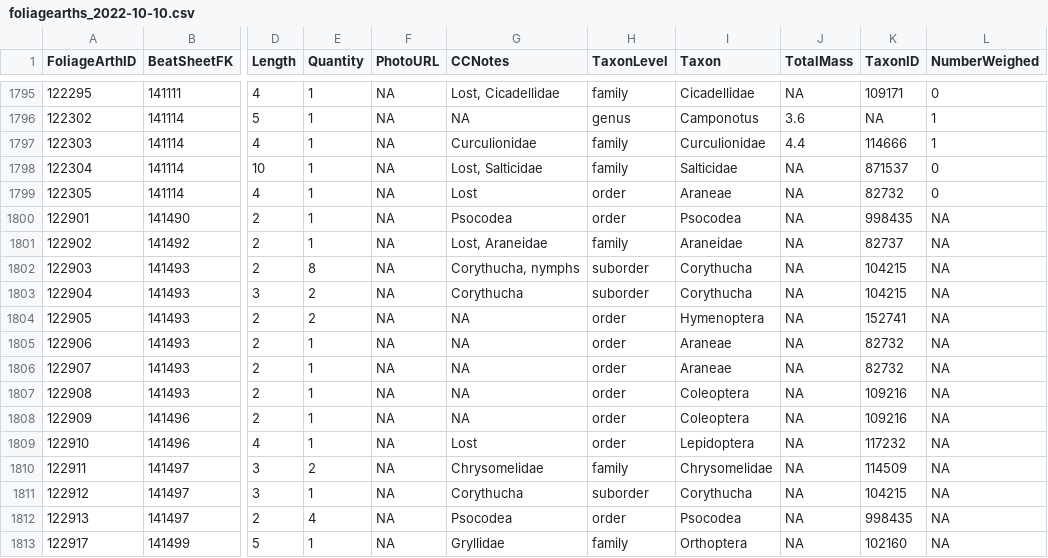
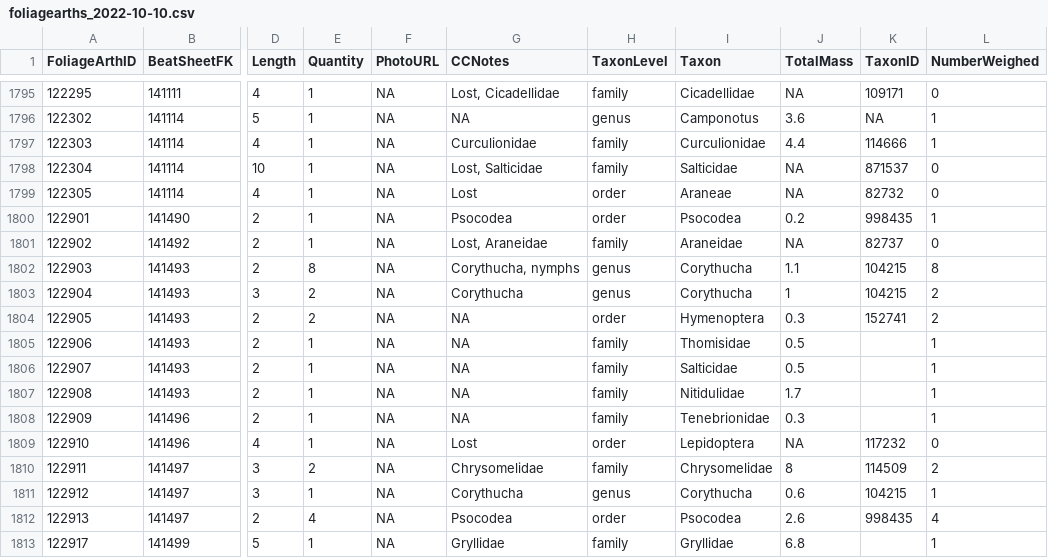
Before and after one commit to IREdwards27/arths-on-landscapes, a CSV file: data/foliagearths_2022-10-10.csv, drawn as a sheet; only a part is shown, gaps mark what is left out; the diff covers the shown part only; the diff names each change by its address in the sheet, - before the commit and + after, or states it on an @@ line.

```diff
--- a/data/foliagearths_2022-10-10.csv
+++ b/data/foliagearths_2022-10-10.csv
-J1800 (TotalMass): NA
+J1800 (TotalMass): 0.2
-L1800 (NumberWeighed): NA
+L1800 (NumberWeighed): 1
-L1801 (NumberWeighed): NA
+L1801 (NumberWeighed): 0
-H1802:H1803 (TaxonLevel): suborder
+H1802:H1803 (TaxonLevel): genus
-J1802 (TotalMass): NA
+J1802 (TotalMass): 1.1
-L1802 (NumberWeighed): NA
+L1802 (NumberWeighed): 8
-J1803 (TotalMass): NA
+J1803 (TotalMass): 1
-L1803:L1804 (NumberWeighed): NA
+L1803:L1804 (NumberWeighed): 2
-J1804 (TotalMass): NA
+J1804 (TotalMass): 0.3
-H1805:H1808 (TaxonLevel): order
+H1805:H1808 (TaxonLevel): family
-I1805 (Taxon): Araneae
+I1805 (Taxon): Thomisidae
-J1805:J1806 (TotalMass): NA
+J1805:J1806 (TotalMass): 0.5
-K1805:K1806 (TaxonID): 82732
+K1805:K1806 (TaxonID): (empty)
-L1805:L1808 (NumberWeighed): NA
+L1805:L1808 (NumberWeighed): 1
-I1806 (Taxon): Araneae
+I1806 (Taxon): Salticidae
-I1807 (Taxon): Coleoptera
+I1807 (Taxon): Nitidulidae
-J1807 (TotalMass): NA
+J1807 (TotalMass): 1.7
-K1807:K1808 (TaxonID): 109216
+K1807:K1808 (TaxonID): (empty)
-I1808 (Taxon): Coleoptera
+I1808 (Taxon): Tenebrionidae
-J1808 (TotalMass): NA
+J1808 (TotalMass): 0.3
-L1809 (NumberWeighed): NA
+L1809 (NumberWeighed): 0
-J1810 (TotalMass): NA
+J1810 (TotalMass): 8
-L1810 (NumberWeighed): NA
+L1810 (NumberWeighed): 2
-H1811 (TaxonLevel): suborder
+H1811 (TaxonLevel): genus
-J1811 (TotalMass): NA
+J1811 (TotalMass): 0.6
-L1811 (NumberWeighed): NA
+L1811 (NumberWeighed): 1
-J1812 (TotalMass): NA
+J1812 (TotalMass): 2.6
-L1812 (NumberWeighed): NA
+L1812 (NumberWeighed): 4
-I1813 (Taxon): Orthoptera
+I1813 (Taxon): Gryllidae
-J1813 (TotalMass): NA
+J1813 (TotalMass): 6.8
-K1813 (TaxonID): 102160
+K1813 (TaxonID): (empty)
-L1813 (NumberWeighed): NA
+L1813 (NumberWeighed): 1
```
Also changed, not shown: 68 edited cells elsewhere in this file, data/beatsheets_2022-08-16.csv, data/groundarths_2022-10-10.csv, 1 other file.
